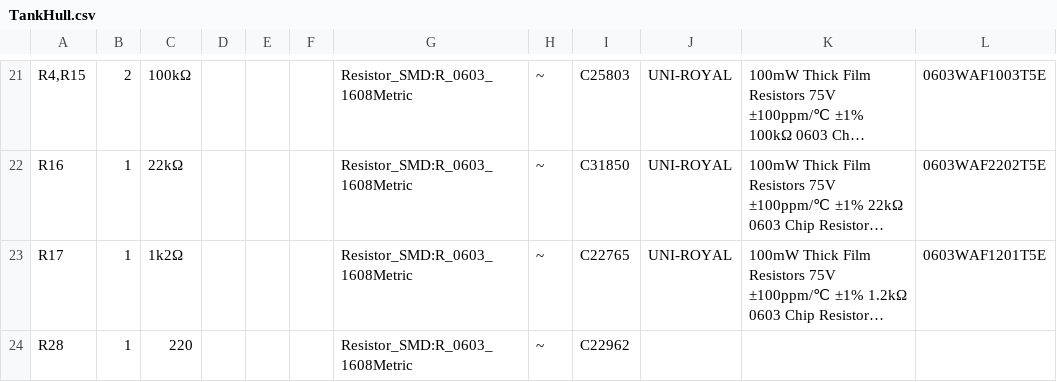
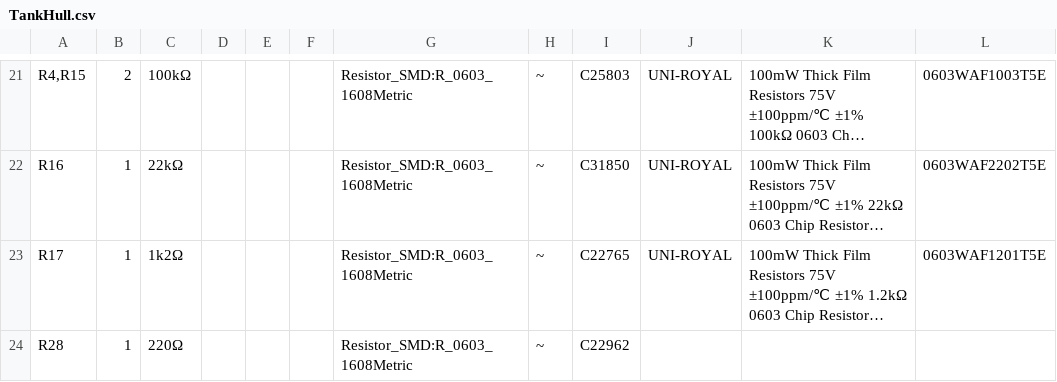
Before and after one commit to pwbrophy/thundergeddon-kicad, a CSV file: TankHull/TankHull.csv, drawn as a sheet; only a part is shown, gaps mark what is left out; long unchanged cells end in …; the diff covers the shown part only; the diff names each change by its address in the sheet, - before the commit and + after, or states it on an @@ line.

```diff
--- a/TankHull/TankHull.csv
+++ b/TankHull/TankHull.csv
-C24: 220
+C24: 220Ω
```
Also changed, not shown: 7 edited cells elsewhere in this file, TankHull/production/bom.csv, TankHull/production/designators.csv, 23 other files.
